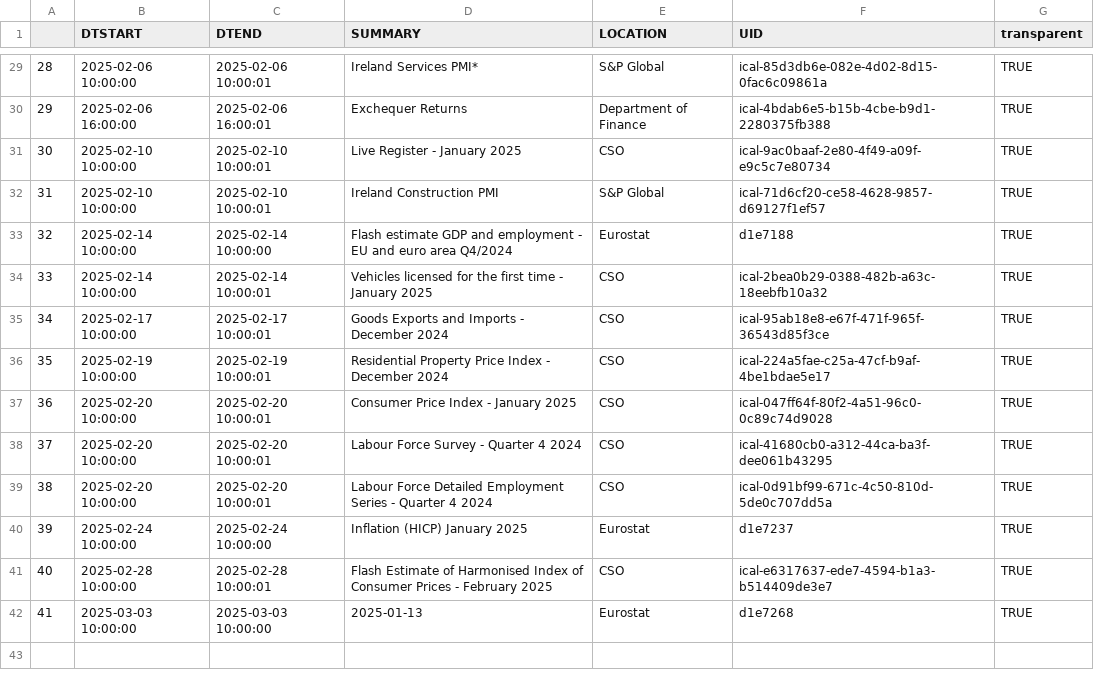
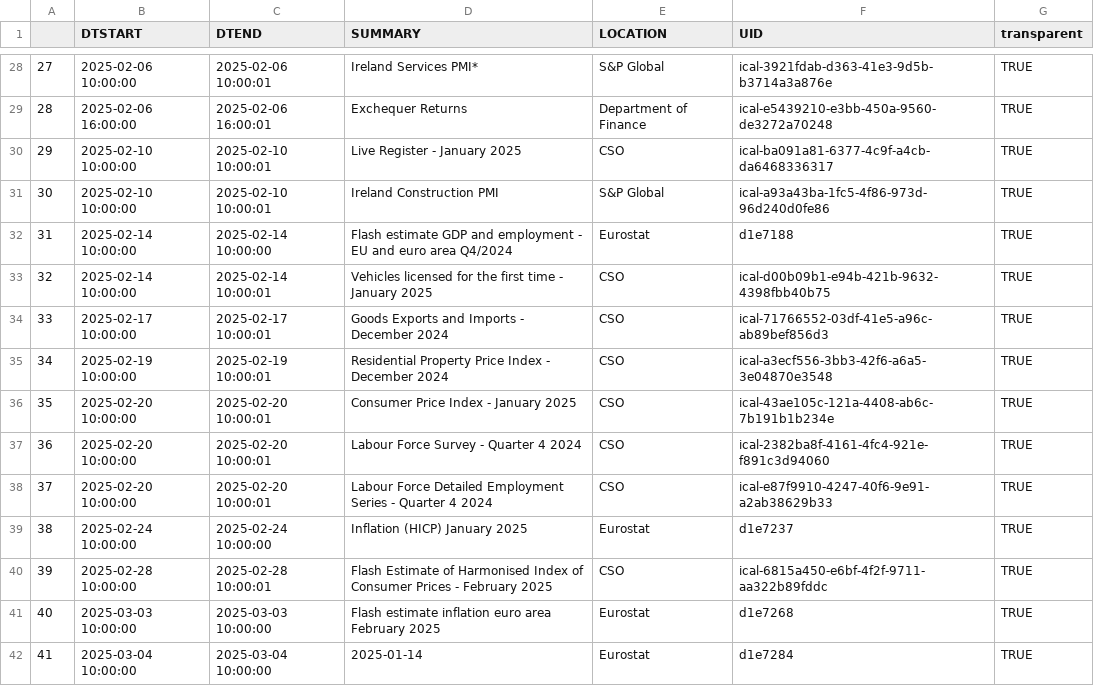
Before and after one commit to mflanagan201/gcal_auto, a CSV file: ECON_CAL.CSV, drawn as a sheet; only a part is shown, gaps mark what is left out; addresses are those after the commit; the diff covers the shown part only; the diff names each change by its address in the sheet, - before the commit and + after, or states it on an @@ line.

```diff
--- a/ECON_CAL.CSV
+++ b/ECON_CAL.CSV
@@ column A renumbered between rows 2 and 41 @@
-F28 (UID): ical-85d3db6e-082e-4d02-8d15-0fac6c09861a
+F28 (UID): ical-3921fdab-d363-41e3-9d5b-b3714a3a876e
-F29 (UID): ical-4bdab6e5-b15b-4cbe-b9d1-2280375fb388
+F29 (UID): ical-e5439210-e3bb-450a-9560-de3272a70248
-F30 (UID): ical-9ac0baaf-2e80-4f49-a09f-e9c5c7e80734
+F30 (UID): ical-ba091a81-6377-4c9f-a4cb-da6468336317
-F31 (UID): ical-71d6cf20-ce58-4628-9857-d69127f1ef57
+F31 (UID): ical-a93a43ba-1fc5-4f86-973d-96d240d0fe86
-F33 (UID): ical-2bea0b29-0388-482b-a63c-18eebfb10a32
+F33 (UID): ical-d00b09b1-e94b-421b-9632-4398fbb40b75
-F34 (UID): ical-95ab18e8-e67f-471f-965f-36543d85f3ce
+F34 (UID): ical-71766552-03df-41e5-a96c-ab89bef856d3
-F35 (UID): ical-224a5fae-c25a-47cf-b9af-4be1bdae5e17
+F35 (UID): ical-a3ecf556-3bb3-42f6-a6a5-3e04870e3548
-F36 (UID): ical-047ff64f-80f2-4a51-96c0-0c89c74d9028
+F36 (UID): ical-43ae105c-121a-4408-ab6c-7b191b1b234e
-F37 (UID): ical-41680cb0-a312-44ca-ba3f-dee061b43295
+F37 (UID): ical-2382ba8f-4161-4fc4-921e-f891c3d94060
-F38 (UID): ical-0d91bf99-671c-4c50-810d-5de0c707dd5a
+F38 (UID): ical-e87f9910-4247-40f6-9e91-a2ab38629b33
-F40 (UID): ical-e6317637-ede7-4594-b1a3-b514409de3e7
+F40 (UID): ical-6815a450-e6bf-4f2f-9711-aa322b89fddc
-D41 (SUMMARY): 2025-01-13
+D41 (SUMMARY): Flash estimate inflation euro area February 2025
+row 42: 41 | 2025-03-04 10:00:00 | 2025-03-04 10:00:00 | 2025-01-14 | Eurostat | d1e7284 | TRUE
```
Also changed, not shown: 1 removed row and 21 edited cells elsewhere in this file.
